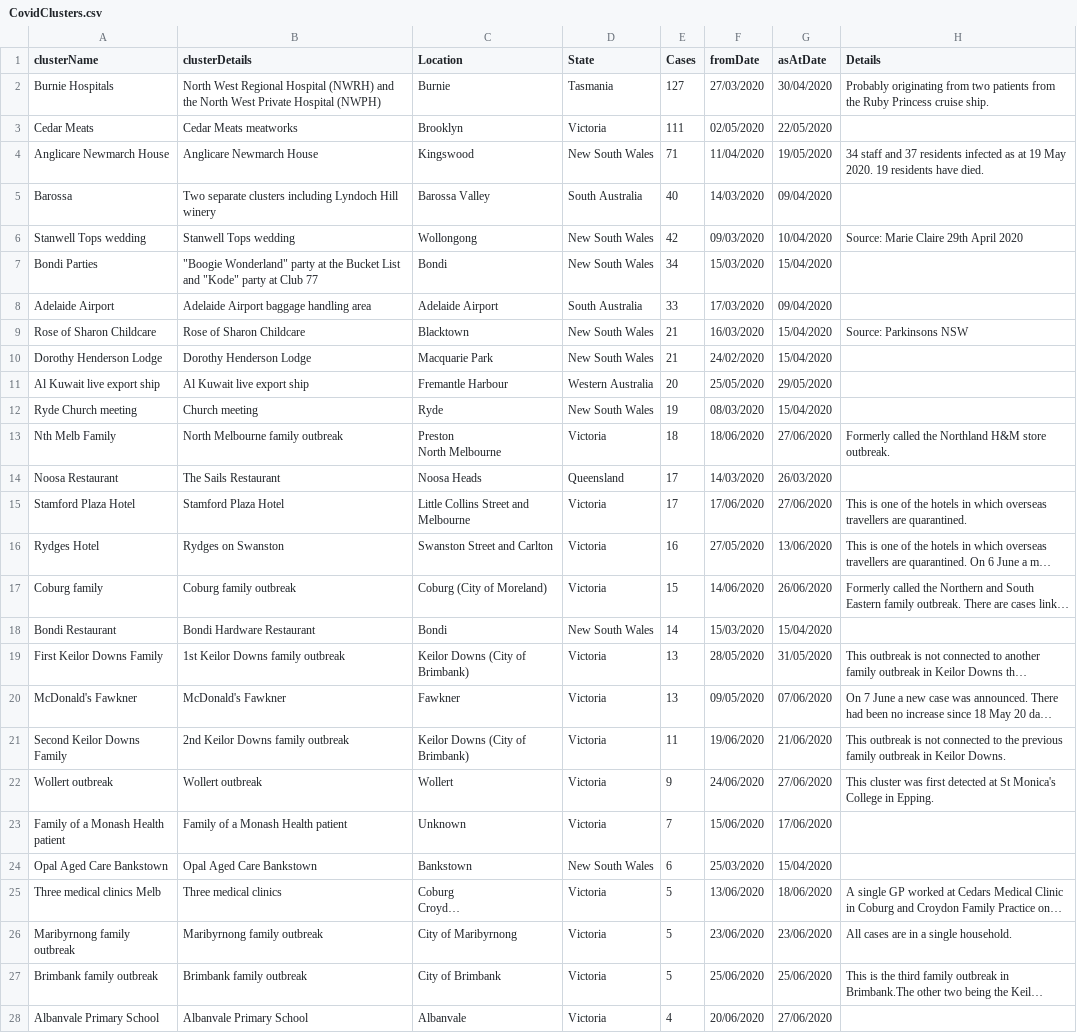
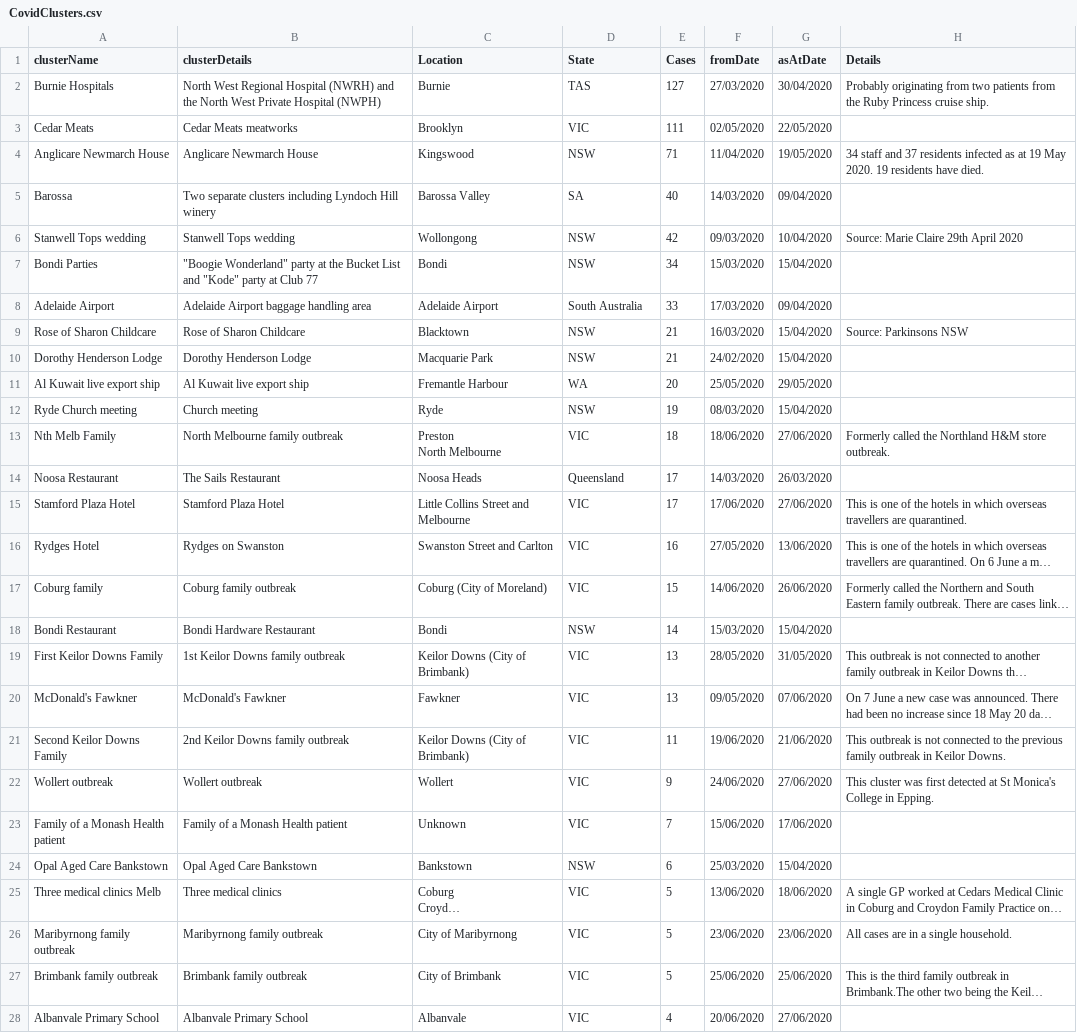
Before and after one commit to nodrogl/covidAus, a CSV file: CovidClusters.csv, drawn as a sheet; only a part is shown; long unchanged cells end in …; the diff covers the shown part only; the diff names each change by its address in the sheet, - before the commit and + after, or states it on an @@ line.

Commit message:
Update
State abbreviations, e.g. Victoria -> VIC

```diff
--- a/CovidClusters.csv
+++ b/CovidClusters.csv
-D2 (State): Tasmania
+D2 (State): TAS
-D3 (State): Victoria
+D3 (State): VIC
-D4 (State): New South Wales
+D4 (State): NSW
-D5 (State): South Australia
+D5 (State): SA
-D6:D7 (State): New South Wales
+D6:D7 (State): NSW
-D9:D10 (State): New South Wales
+D9:D10 (State): NSW
-D11 (State): Western Australia
+D11 (State): WA
-D12 (State): New South Wales
+D12 (State): NSW
-D13 (State): Victoria
+D13 (State): VIC
-D15:D17 (State): Victoria
+D15:D17 (State): VIC
-D18 (State): New South Wales
+D18 (State): NSW
-D19:D23 (State): Victoria
+D19:D23 (State): VIC
-D24 (State): New South Wales
+D24 (State): NSW
-D25:D28 (State): Victoria
+D25:D28 (State): VIC
```
Also changed, not shown: 3 edited cells elsewhere in this file.
